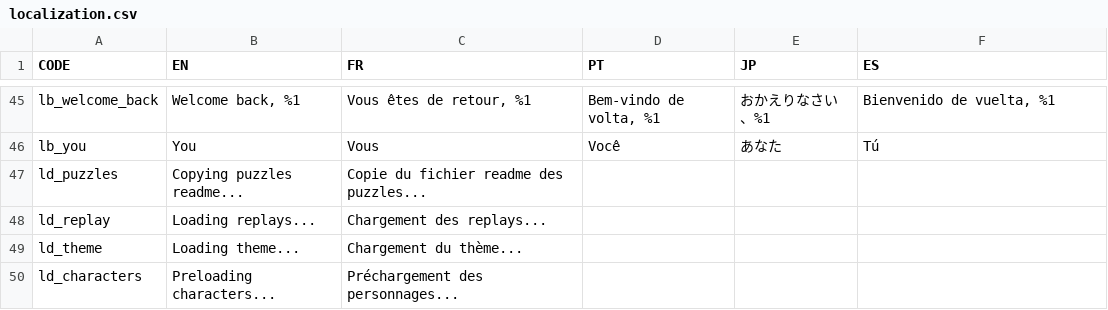
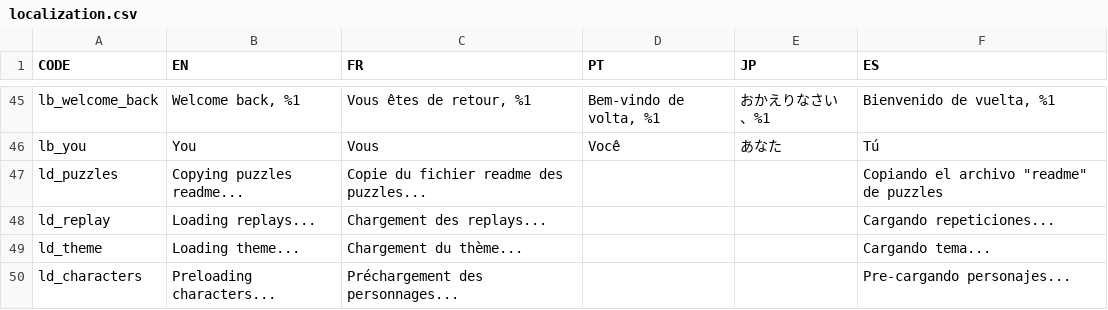
Before and after one commit to Endaris/PA-filter, a CSV file: localization.csv, drawn as a sheet; only a part is shown, gaps mark what is left out; the diff covers the shown part only.

```diff
--- a/localization.csv
+++ b/localization.csv
@@ -125,5 +126,5 @@ lb_welcome_back,"Welcome back, %1","Vous êtes de retour, %1","Bem-vindo de volt
 lb_you,You,Vous,Você,あなた,Tú,
-ld_puzzles,Copying puzzles readme...,Copie du fichier readme des puzzles...,,,,
-ld_replay,Loading replays...,Chargement des replays...,,,,
-ld_theme,Loading theme...,Chargement du thème...,,,,
-ld_characters,Preloading characters...,Préchargement des personnages...,,,,
+ld_puzzles,Copying puzzles readme...,Copie du fichier readme des puzzles...,,,"Copiando el archivo ""readme"" de puzzles ",
+ld_replay,Loading replays...,Chargement des replays...,,,Cargando repeticiones...,
+ld_theme,Loading theme...,Chargement du thème...,,,Cargando tema...,
+ld_characters,Preloading characters...,Préchargement des personnages...,,,Pre-cargando personajes...,
```
Also changed, not shown: 1 added row and 20 edited cells elsewhere in this file, 3 other files.
